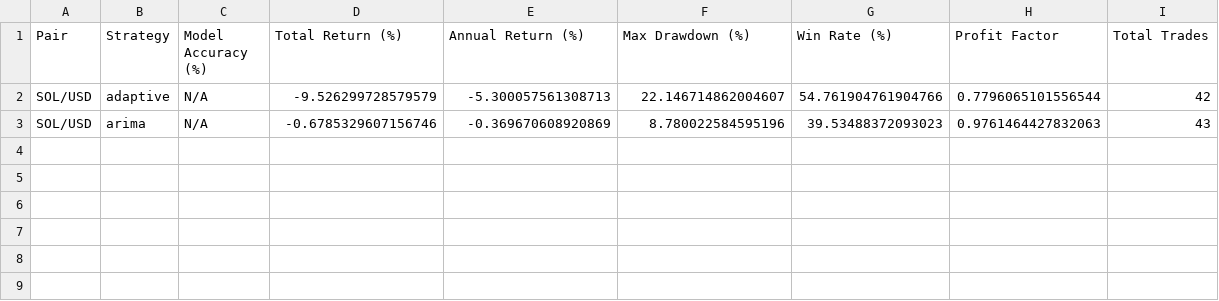
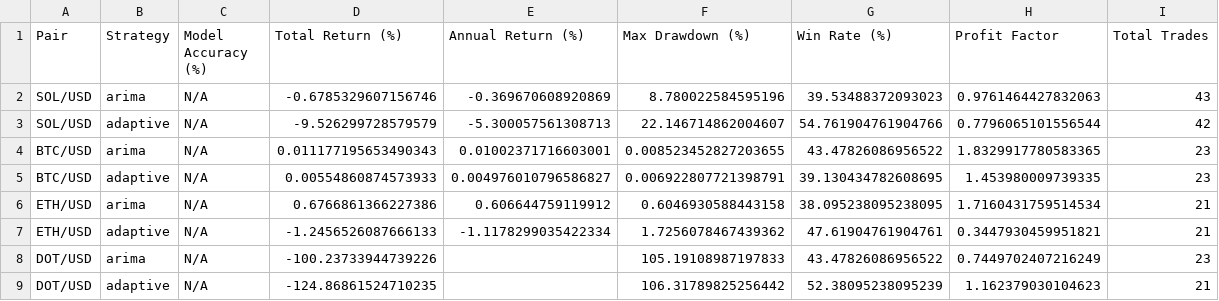
Before and after one commit to LiftOffr/LiftOffr-Bot, a CSV file: backtest_results/backtest_summary.csv, drawn as a sheet.

```diff
--- a/backtest_results/backtest_summary.csv
+++ b/backtest_results/backtest_summary.csv
@@ -1,3 +1,9 @@
 Pair,Strategy,Model Accuracy (%),Total Return (%),Annual Return (%),Max Drawdown (%),Win Rate (%),Profit Factor,Total Trades
+SOL/USD,arima,N/A,-0.6785329607156746,-0.369670608920869,8.780022584595196,39.53488372093023,0.9761464427832063,43
 SOL/USD,adaptive,N/A,-9.526299728579579,-5.300057561308713,22.146714862004607,54.761904761904766,0.7796065101556544,42
-SOL/USD,arima,N/A,-0.6785329607156746,-0.369670608920869,8.780022584595196,39.53488372093023,0.9761464427832063,43
+BTC/USD,arima,N/A,0.011177195653490343,0.01002371716603001,0.008523452827203655,43.47826086956522,1.8329917780583365,23
+BTC/USD,adaptive,N/A,0.00554860874573933,0.004976010796586827,0.006922807721398791,39.130434782608695,1.453980009739335,23
+ETH/USD,arima,N/A,0.6766861366227386,0.606644759119912,0.6046930588443158,38.095238095238095,1.7160431759514534,21
+ETH/USD,adaptive,N/A,-1.2456526087666133,-1.1178299035422334,1.7256078467439362,47.61904761904761,0.3447930459951821,21
+DOT/USD,arima,N/A,-100.23733944739226,,105.19108987197833,43.47826086956522,0.7449702407216249,23
+DOT/USD,adaptive,N/A,-124.86861524710235,,106.31789825256442,52.38095238095239,1.162379030104623,21
```
Also changed, not shown: trades.csv, 3 other files.
